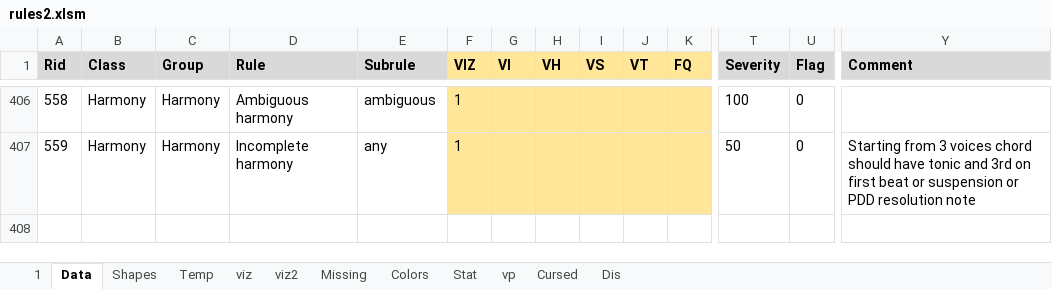
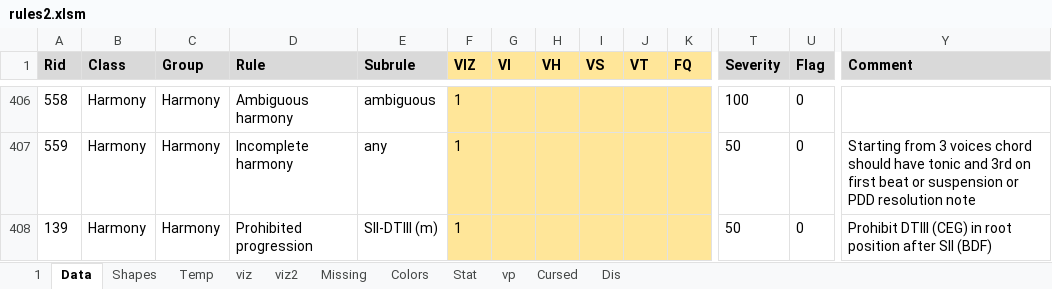
Before and after one commit to Dpst94/MGen, an Excel workbook: MGen/configs/rules2/rules2.xlsm, sheet Data, drawn as a sheet; only a part is shown, gaps mark what is left out; values as stored, in another font and other column widths than the file's, no borders; charts and pictures not drawn; rows hold the shown columns only; the diff names each change by its address in the sheet, - before the commit and + after, or states it on an @@ line.

Commit message:
CA3: Prohibit DTIII (CEG) in root position after SII (BDF)

```diff
--- a/MGen/configs/rules2/rules2.xlsm (sheet Data)
+++ b/MGen/configs/rules2/rules2.xlsm (sheet Data)
+row 408: 139 | Harmony | Harmony | Prohibited progression | SII-DTIII (m) | 1 |  |  |  |  |  | 50 | 0 | Prohibit DTIII (CEG) in root position after SII (BDF)
```
Also changed, not shown: sheet 1, sheet Missing, charts or pictures, 8 other files.
